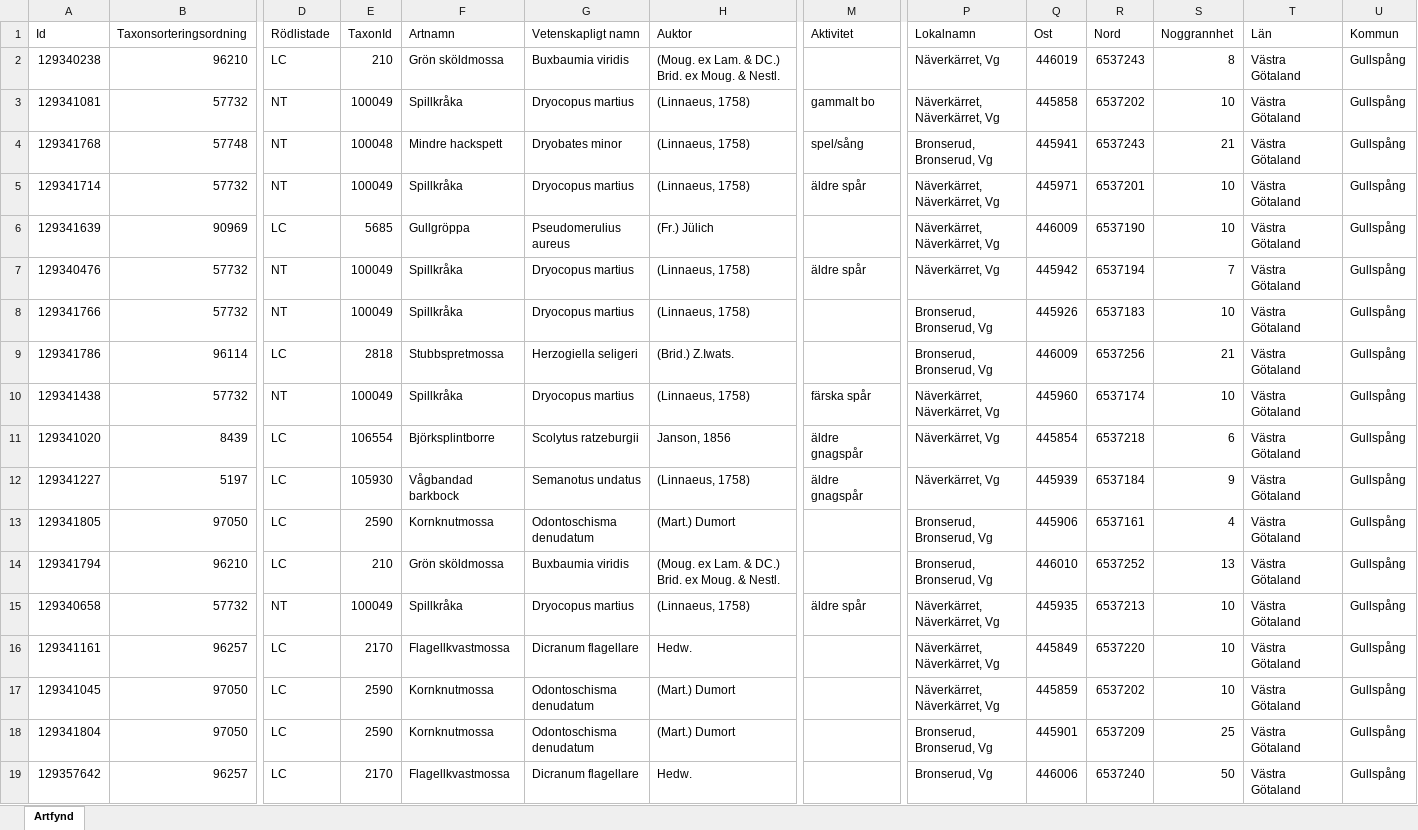
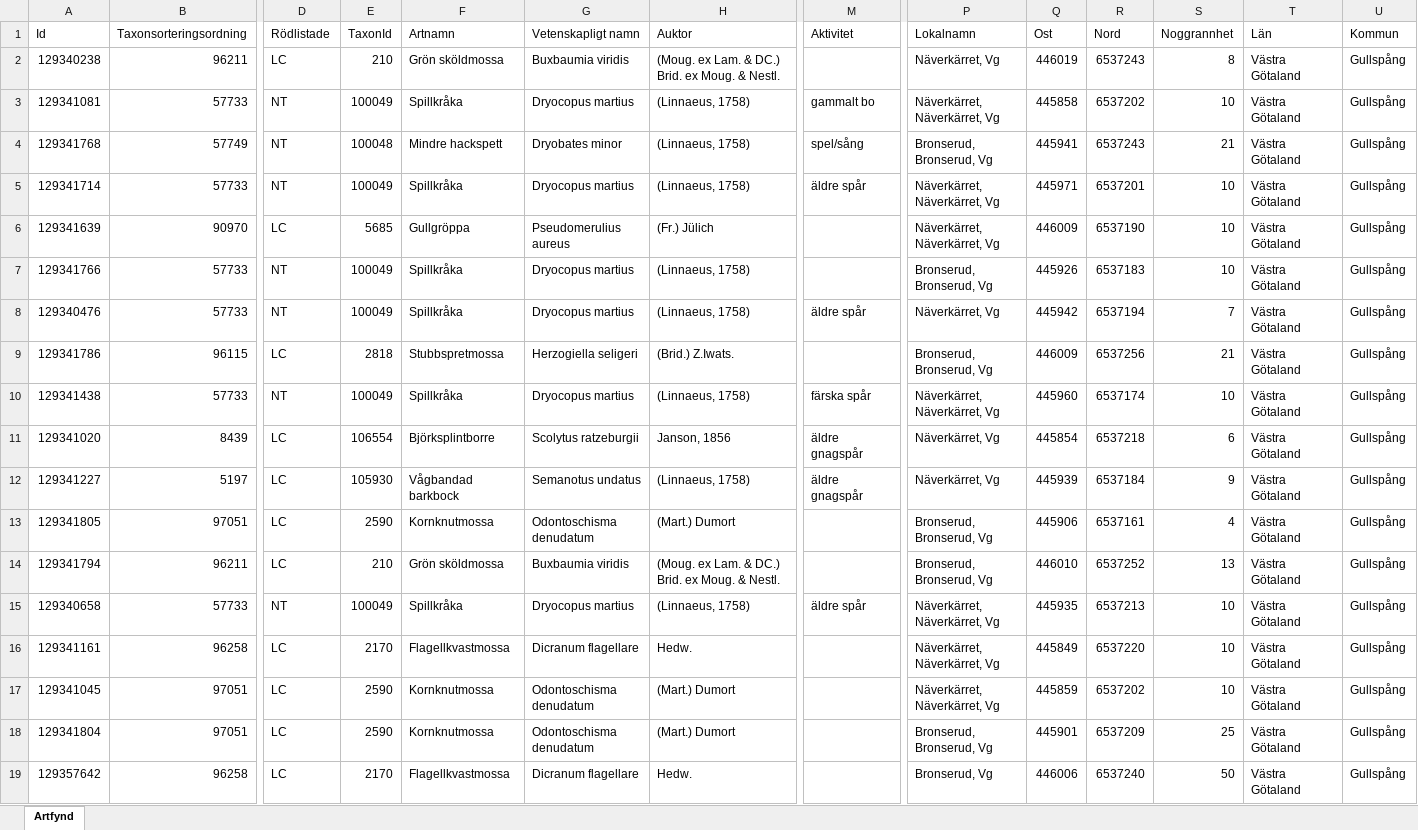
Before and after one commit to klasma/Logging_1447, an Excel workbook: artfynd/A 362-2023 artfynd.xlsx, sheet Artfynd, drawn as a sheet; only a part is shown, gaps mark what is left out; values as stored, in another font and other column widths than the file's, no borders; removed rows and columns are numbered as before the commit, all else as after; rows hold the shown columns only; the diff names each change by its address in the sheet, - before the commit and + after, or states it on an @@ line.

```diff
--- a/artfynd/A 362-2023 artfynd.xlsx (sheet Artfynd)
+++ b/artfynd/A 362-2023 artfynd.xlsx (sheet Artfynd)
-B2 (Taxonsorteringsordning): 96210
+B2 (Taxonsorteringsordning): 96211
-B3 (Taxonsorteringsordning): 57732
+B3 (Taxonsorteringsordning): 57733
-B4 (Taxonsorteringsordning): 57748
+B4 (Taxonsorteringsordning): 57749
-B5 (Taxonsorteringsordning): 57732
+B5 (Taxonsorteringsordning): 57733
-B6 (Taxonsorteringsordning): 90969
+B6 (Taxonsorteringsordning): 90970
-row 7: 129340476 | 57732 | NT | 100049 | Spillkråka | Dryocopus martius | (Linnaeus, 1758) | äldre spår | Näverkärret, Vg | 445942 | 6537194 | 7 | Västra Götaland | Gullspång
-B7 (Taxonsorteringsordning): 57732
+B7 (Taxonsorteringsordning): 57733
+row 8: 129340476 | 57733 | NT | 100049 | Spillkråka | Dryocopus martius | (Linnaeus, 1758) | äldre spår | Näverkärret, Vg | 445942 | 6537194 | 7 | Västra Götaland | Gullspång
-B9 (Taxonsorteringsordning): 96114
+B9 (Taxonsorteringsordning): 96115
-B10 (Taxonsorteringsordning): 57732
+B10 (Taxonsorteringsordning): 57733
-B13 (Taxonsorteringsordning): 97050
+B13 (Taxonsorteringsordning): 97051
-B14 (Taxonsorteringsordning): 96210
+B14 (Taxonsorteringsordning): 96211
-B15 (Taxonsorteringsordning): 57732
+B15 (Taxonsorteringsordning): 57733
-B16 (Taxonsorteringsordning): 96257
+B16 (Taxonsorteringsordning): 96258
-B17:B18 (Taxonsorteringsordning): 97050
+B17:B18 (Taxonsorteringsordning): 97051
-B19 (Taxonsorteringsordning): 96257
+B19 (Taxonsorteringsordning): 96258
```
Also changed, not shown: artfynd/A 18778-2025 artfynd.xlsx, artfynd/A 37138-2021 artfynd.xlsx, 57 other files.
